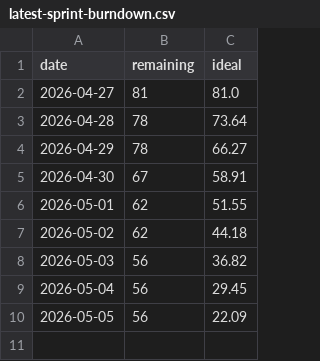
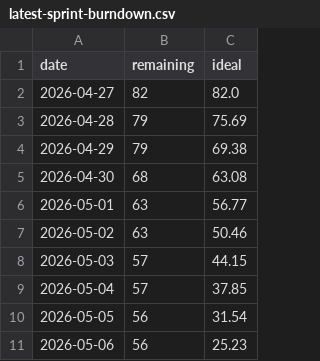
Before and after one commit to COS301-SE-2026/Cybersecurity-Awareness-Training-Platform, a CSV file: docs/burndown/latest-sprint-burndown.csv, drawn as a sheet.

```diff
--- a/docs/burndown/latest-sprint-burndown.csv
+++ b/docs/burndown/latest-sprint-burndown.csv
@@ -1,10 +1,11 @@
 date,remaining,ideal
-2026-04-27,81,81.0
-2026-04-28,78,73.64
-2026-04-29,78,66.27
-2026-04-30,67,58.91
-2026-05-01,62,51.55
-2026-05-02,62,44.18
-2026-05-03,56,36.82
-2026-05-04,56,29.45
-2026-05-05,56,22.09
+2026-04-27,82,82.0
+2026-04-28,79,75.69
+2026-04-29,79,69.38
+2026-04-30,68,63.08
+2026-05-01,63,56.77
+2026-05-02,63,50.46
+2026-05-03,57,44.15
+2026-05-04,57,37.85
+2026-05-05,56,31.54
+2026-05-06,56,25.23
```
Also changed, not shown: docs/burndown/project-burndown.csv, 7 other files.
